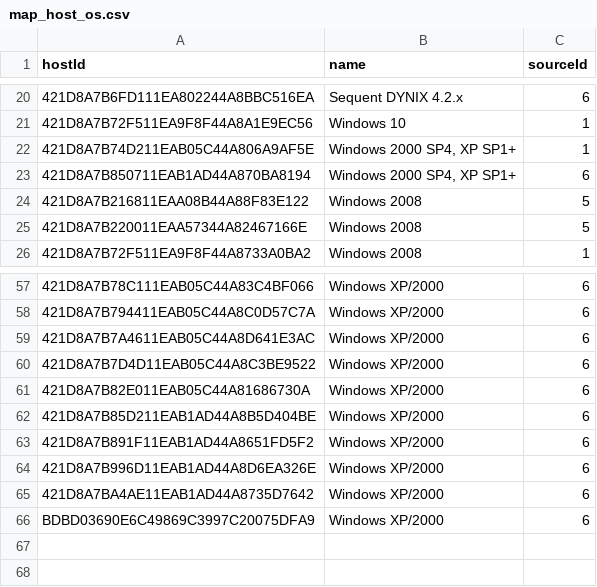
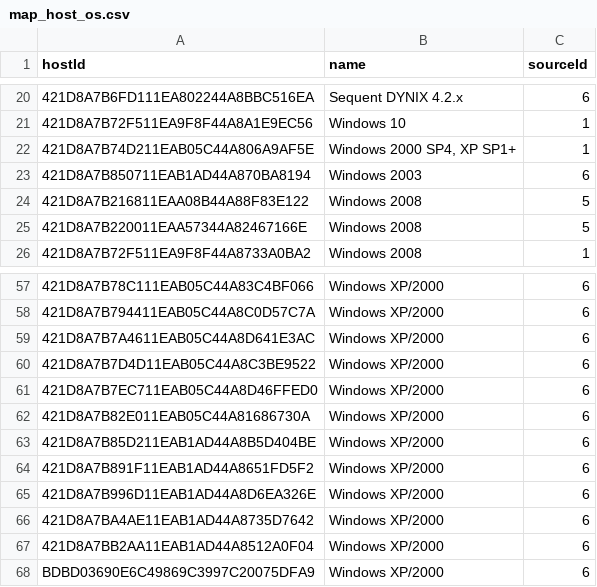
Before and after one commit to shenfna/OssimKg, a CSV file: raw_data/map_host_os.csv, drawn as a sheet; only a part is shown, gaps mark what is left out.

```diff
--- a/raw_data/map_host_os.csv
+++ b/raw_data/map_host_os.csv
@@ -22,3 +22,3 @@ hostId,name,sourceId
 421D8A7B74D211EAB05C44A806A9AF5E,"Windows 2000 SP4, XP SP1+",1
-421D8A7B850711EAB1AD44A870BA8194,"Windows 2000 SP4, XP SP1+",6
+421D8A7B850711EAB1AD44A870BA8194,Windows 2003,6
 421D8A7B216811EAA08B44A88F83E122,Windows 2008,5
@@ -60,2 +60,3 @@ hostId,name,sourceId
 421D8A7B7D4D11EAB05C44A8C3BE9522,Windows XP/2000,6
+421D8A7B7EC711EAB05C44A8D46FFED0,Windows XP/2000,6
 421D8A7B82E011EAB05C44A81686730A,Windows XP/2000,6
@@ -65,2 +66,3 @@ hostId,name,sourceId
 421D8A7BA4AE11EAB1AD44A8735D7642,Windows XP/2000,6
+421D8A7BB2AA11EAB1AD44A8512A0F04,Windows XP/2000,6
 BDBD03690E6C49869C3997C20075DFA9,Windows XP/2000,6
```
Also changed, not shown: raw_data/map_host.csv, raw_data/map_host_group_ref.csv, 7 other files.
